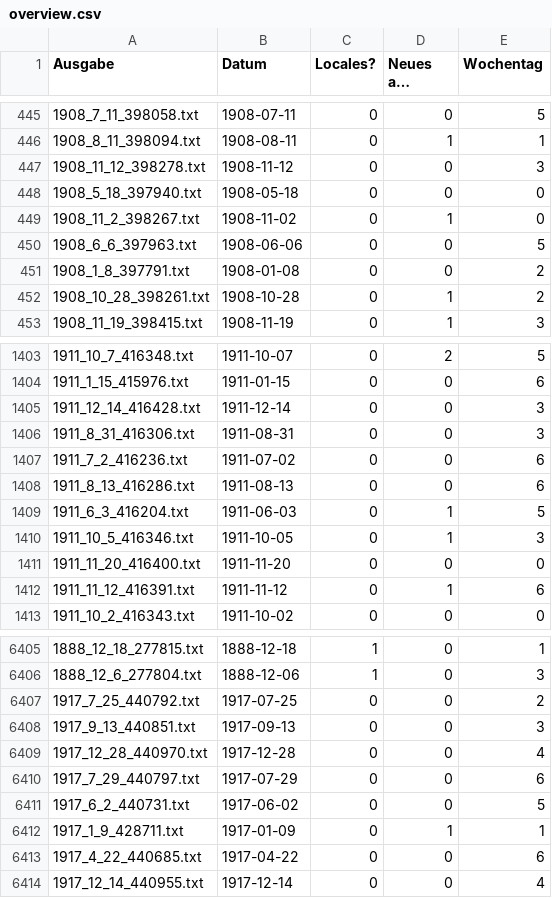
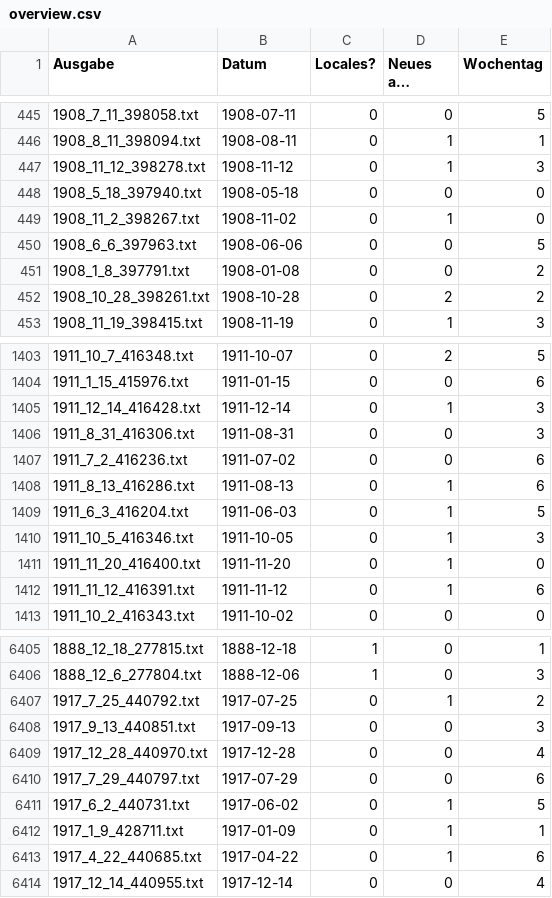
Before and after one commit to S-1-18-1/Neues_aus_Koeln, a CSV file: overview.csv, drawn as a sheet; only a part is shown, gaps mark what is left out; long unchanged cells end in …; the diff covers the shown part only; the diff names each change by its address in the sheet, - before the commit and + after, or states it on an @@ line.

```diff
--- a/overview.csv
+++ b/overview.csv
-D447 (Neues aus Köln?): 0
+D447 (Neues aus Köln?): 1
-D452 (Neues aus Köln?): 1
+D452 (Neues aus Köln?): 2
-D1405 (Neues aus Köln?): 0
+D1405 (Neues aus Köln?): 1
-D1408 (Neues aus Köln?): 0
+D1408 (Neues aus Köln?): 1
-D1411 (Neues aus Köln?): 0
+D1411 (Neues aus Köln?): 1
-D6407 (Neues aus Köln?): 0
+D6407 (Neues aus Köln?): 1
-D6411 (Neues aus Köln?): 0
+D6411 (Neues aus Köln?): 1
-D6413 (Neues aus Köln?): 0
+D6413 (Neues aus Köln?): 1
```
Also changed, not shown: 139 edited cells elsewhere in this file, 15 other files.
